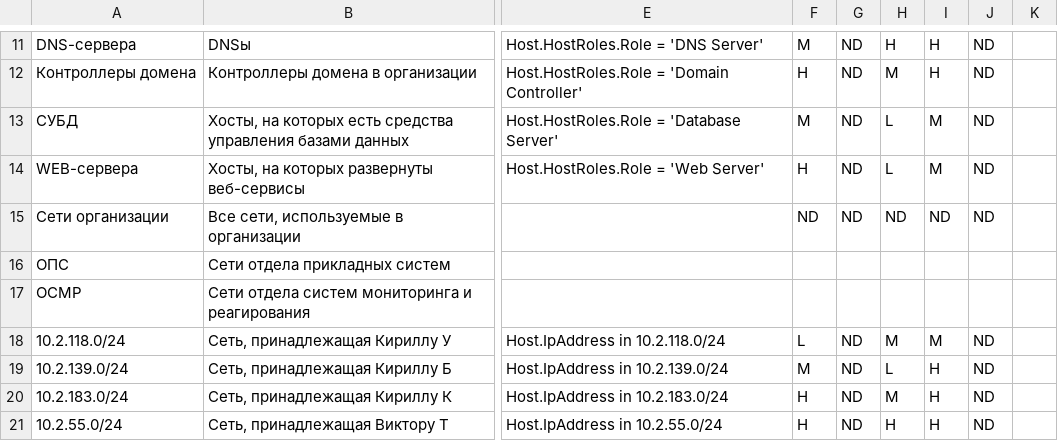
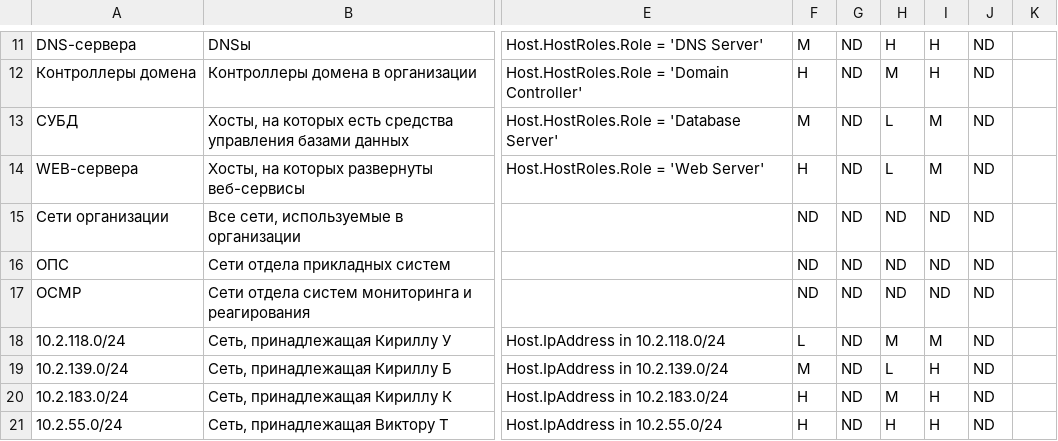
Before and after one commit to kaifuss/PT-MP-VM-Api, a CSV file: deployment_manifests/assets_groups_manifest.csv, drawn as a sheet; only a part is shown, gaps mark what is left out; the diff names each change by its address in the sheet, - before the commit and + after, or states it on an @@ line.

Commit message:
modified:   deployInfrastructure.py 	modified:   deployment_manifests/assets_groups_manifest.csv

```diff
--- a/deployment_manifests/assets_groups_manifest.csv
+++ b/deployment_manifests/assets_groups_manifest.csv
-F16:F17: (empty)
+F16:F17: ND
-G16:G17: (empty)
+G16:G17: ND
-H16:H17: (empty)
+H16:H17: ND
-I16:I17: (empty)
+I16:I17: ND
-J16:J17: (empty)
+J16:J17: ND
```
Also changed, not shown: 1 other file.
